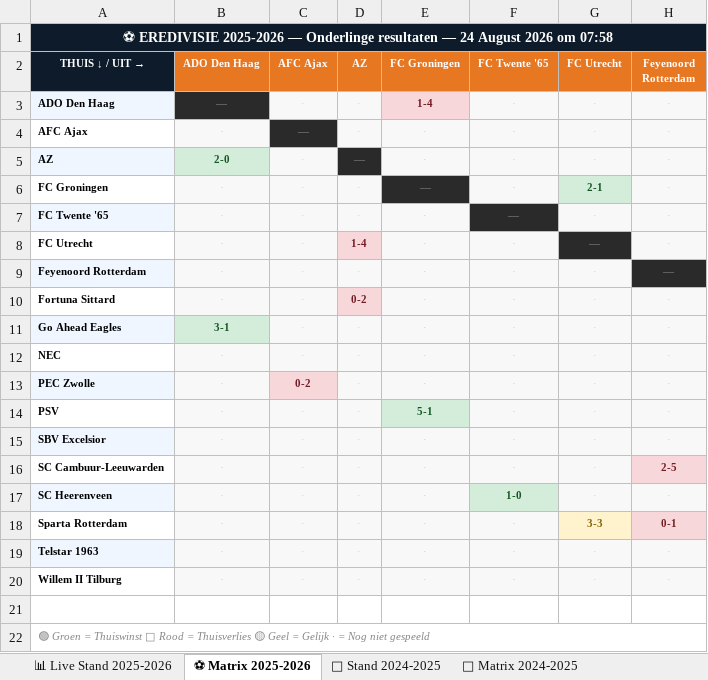
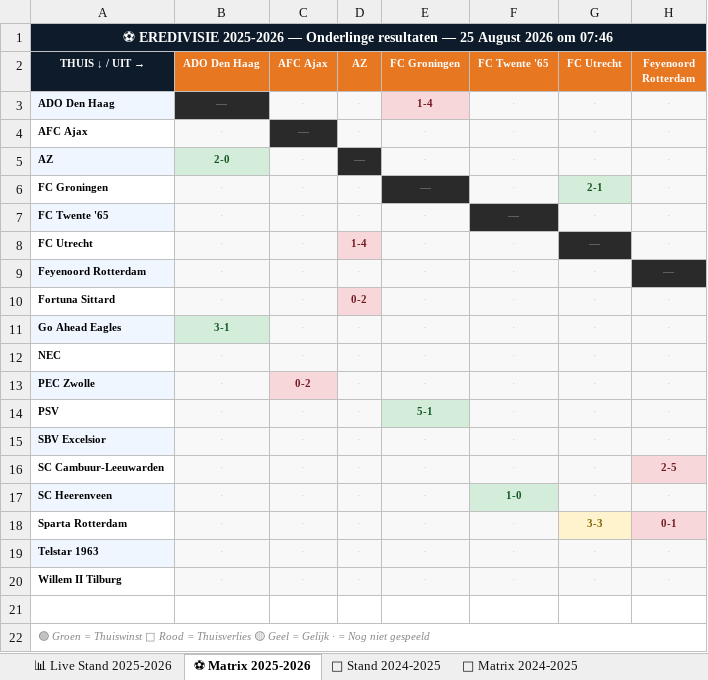
Before and after one commit to Graceland1502/Eredivisie, an Excel workbook: Eredivisie_Live.xlsx, sheet ⚽ Matrix 2025-2026, drawn as a sheet; only a part is shown; values as stored, in another font and other column widths than the file's, no borders; the diff names each change by its address in the sheet, - before the commit and + after, or states it on an @@ line.

Commit message:
Eredivisie bijgewerkt 25-08-2026 07:46

```diff
--- a/Eredivisie_Live.xlsx (sheet ⚽ Matrix 2025-2026)
+++ b/Eredivisie_Live.xlsx (sheet ⚽ Matrix 2025-2026)
-A1 (THUIS ↓ / UIT →): …resultaten — 24 August 2026 om 07:58
+A1 (THUIS ↓ / UIT →): …resultaten — 25 August 2026 om 07:46
```
Also changed, not shown: sheet 📊 Live Stand 2025-2026.
